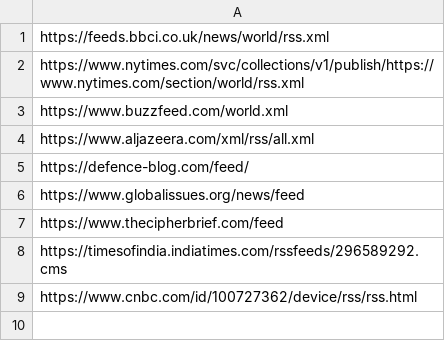
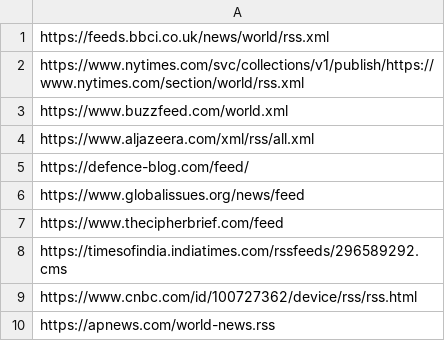
Before and after one commit to MetaWarrior-Army/mastodon_bot_newsfeeds, a CSV file: worldnews_rss.csv, drawn as a sheet; the diff names each change by its address in the sheet, - before the commit and + after, or states it on an @@ line.

Commit message:
AP world news

```diff
--- a/worldnews_rss.csv
+++ b/worldnews_rss.csv
+row 10: https://apnews.com/world-news.rss
```
